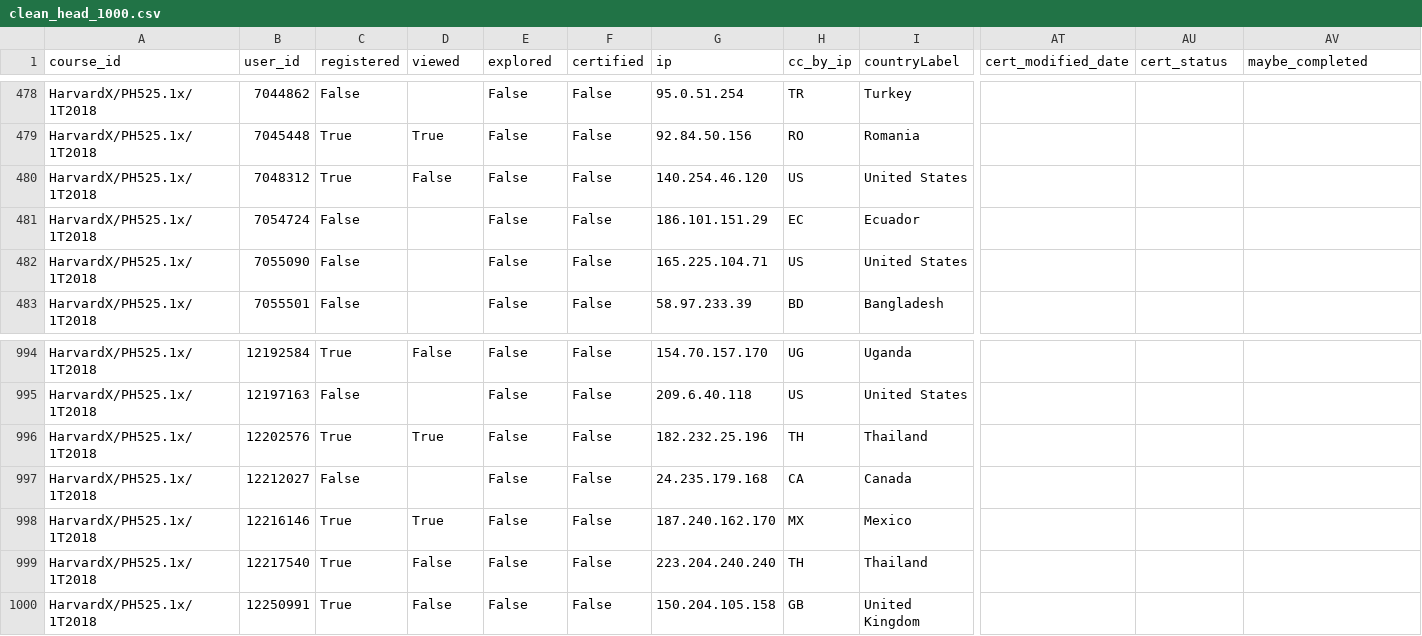
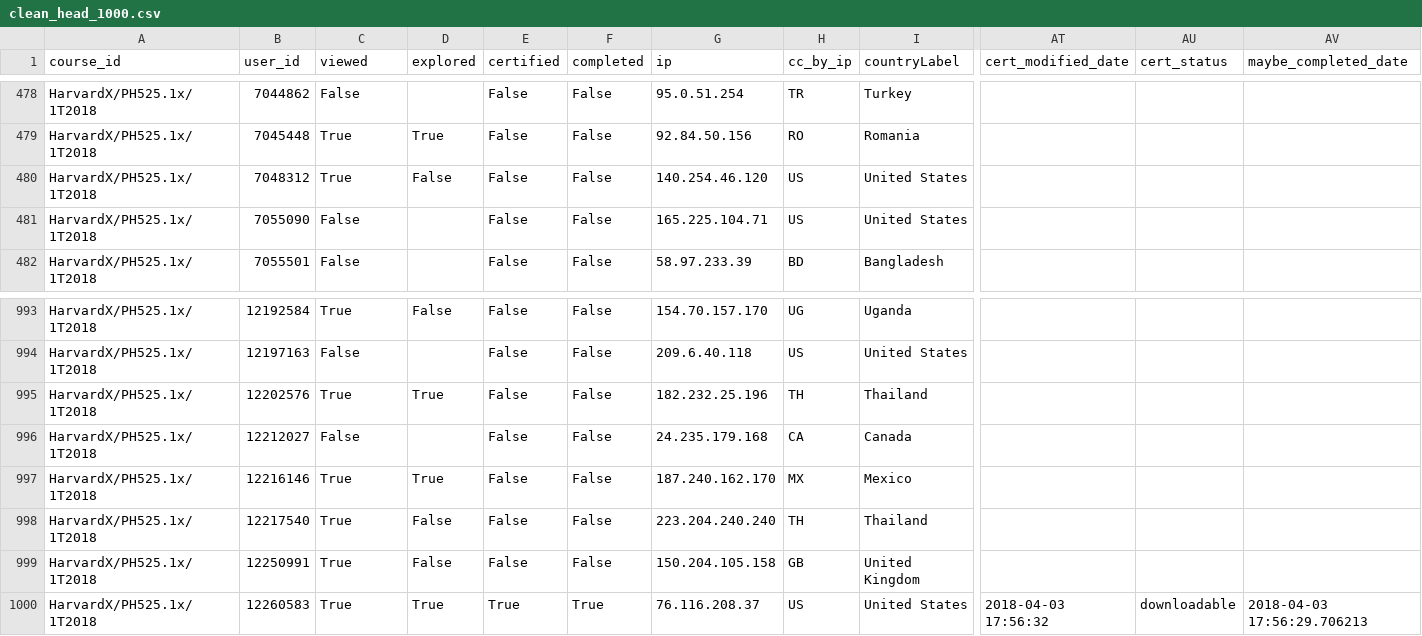
Before and after one commit to xususan/apcomp-221, a CSV file: pset2/output/clean_head_1000.csv, drawn as a sheet; only a part is shown, gaps mark what is left out; removed rows and columns are numbered as before the commit, all else as after; rows hold the shown columns only; the diff names each change by its address in the sheet, - before the commit and + after, or states it on an @@ line.

```diff
--- a/pset2/output/clean_head_1000.csv
+++ b/pset2/output/clean_head_1000.csv
-C1: registered
+C1: viewed
-D1: viewed
+D1: explored
-E1: explored
+E1: certified
-F1: certified
+F1: completed
-AV1: maybe_completed
+AV1: maybe_completed_date
-row 481: HarvardX/PH525.1x/1T2018 | 7054724 | False |  | False | False | 186.101.151.29 | EC | Ecuador
+row 1000: HarvardX/PH525.1x/1T2018 | 12260583 | True | True | True | True | 76.116.208.37 | US | United States | 2018-04-03 17:56:32 | downloadable | 2018-04-03 17:56:29.706213
```
Also changed, not shown: pset2/output/clean_corrupt.csv, pset2/output/clean_tail_1000.csv, 3 other files.
